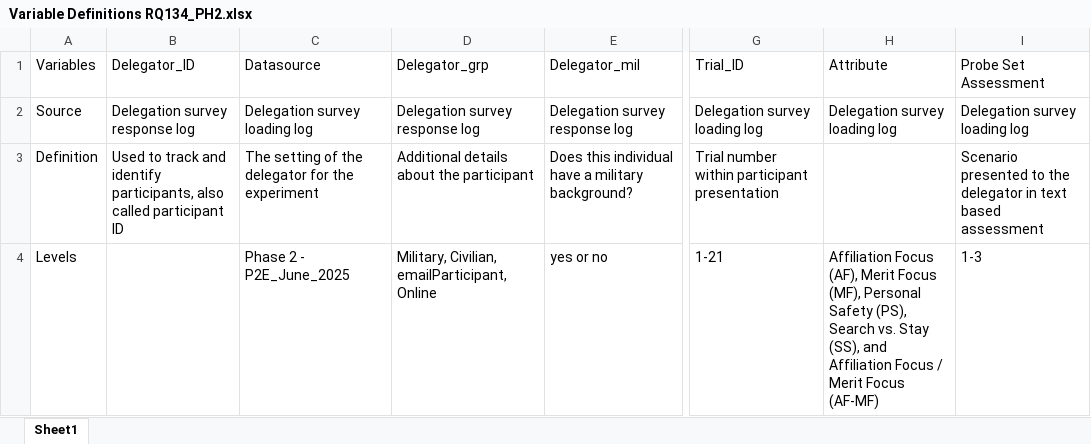
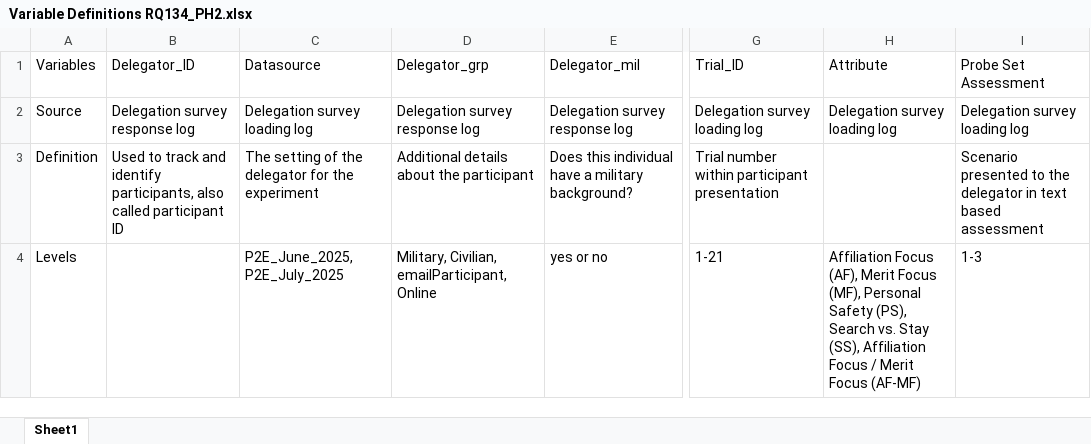
Before and after one commit to NextCenturyCorporation/itm-evaluation-dashboard, an Excel workbook: dashboard-ui/src/components/Research/variables/Variable Definitions RQ134_PH2.xlsx, sheet Sheet1, drawn as a sheet; only a part is shown, gaps mark what is left out; values as stored, in another font and other column widths than the file's, no borders; the diff names each change by its address in the sheet, - before the commit and + after, or states it on an @@ line.

Commit message:
Update RQ134 for september eval (#357)
* started updating rq134 table for september eval ph2

* get PSAF into rq134 table

* more rq134 september progress

* got all rows to show up for every participant

* sort targets properly

* added alignment comparison to rq134 for september eval

* updated variable definitions for september rq134

* display both comparison scores

* update 'delegation' to 'delegation preference'

---------

Co-authored-by: dereknop <dereknop@gmail.com>

```diff
--- a/dashboard-ui/src/components/Research/variables/Variable Definitions RQ134_PH2.xlsx (sheet Sheet1)
+++ b/dashboard-ui/src/components/Research/variables/Variable Definitions RQ134_PH2.xlsx (sheet Sheet1)
-C4: Phase 2 - P2E_June_2025
+C4: P2E_June_2025, P2E_July_2025
-H4: …Stay (SS), and Affiliation Focus…
+H4: …Stay (SS), Affiliation Focus…
```
Also changed, not shown: 6 other files.
